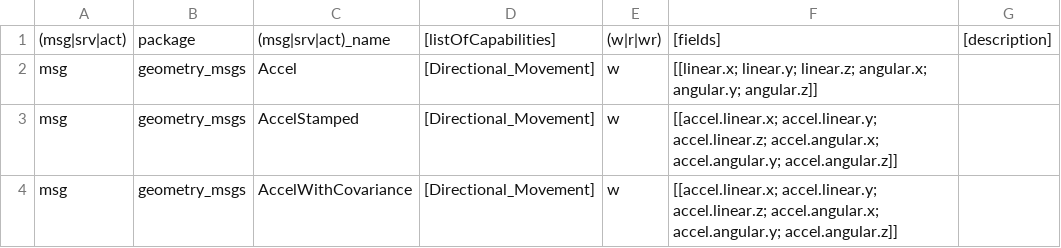
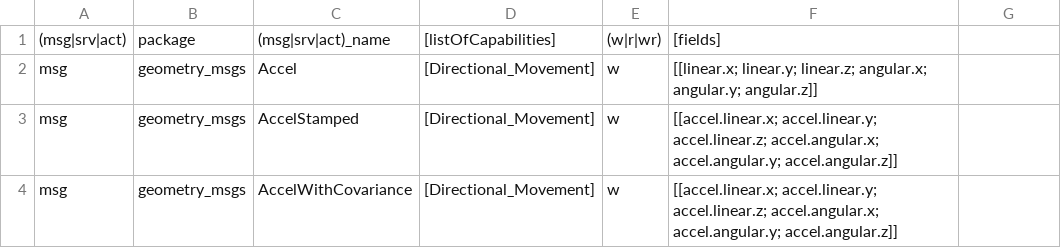
Before and after one commit to kmi-robots/onto-rob-ros-backend, a CSV file: msg-srv.csv, drawn as a sheet; only a part is shown.

Commit message:
Update msg-srv.csv

```diff
--- a/msg-srv.csv
+++ b/msg-srv.csv
@@ -1,2 +1,2 @@
-(msg|srv|act),package,(msg|srv|act)_name,[listOfCapabilities],(w|r|wr),[fields],[description]
+(msg|srv|act),package,(msg|srv|act)_name,[listOfCapabilities],(w|r|wr),[fields]
 msg,geometry_msgs,Accel,[Directional_Movement],w,[[linear.x; linear.y; linear.z; angular.x; angular.y; angular.z]]
```
